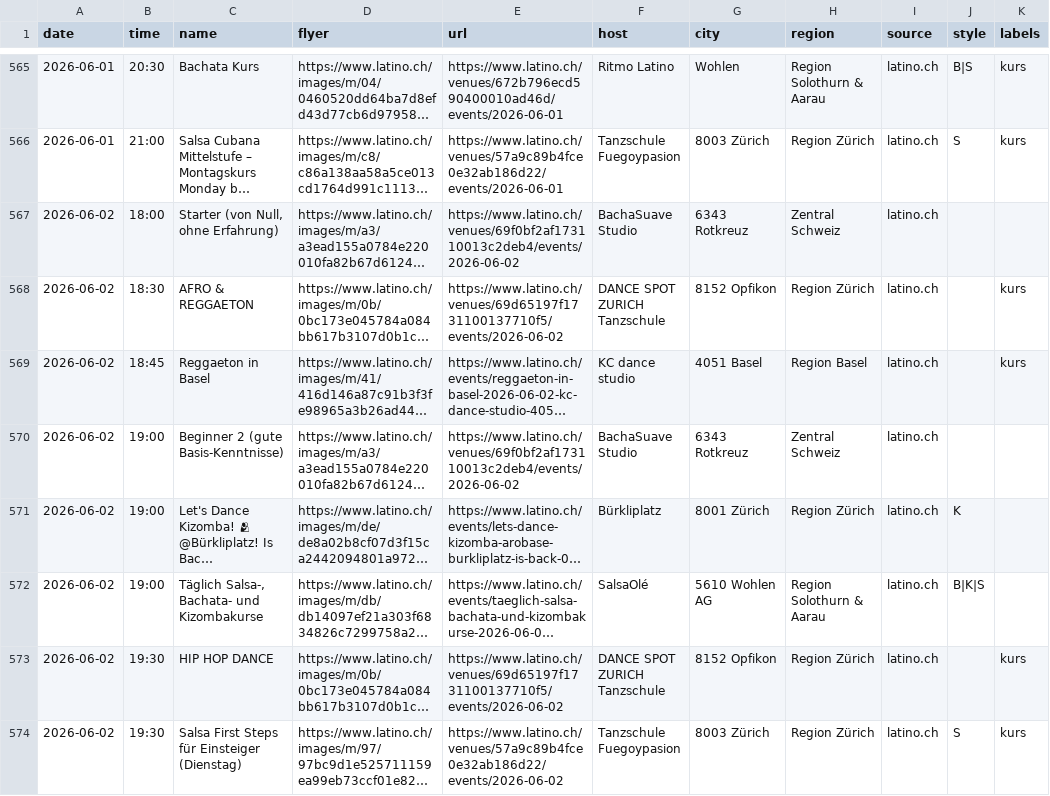
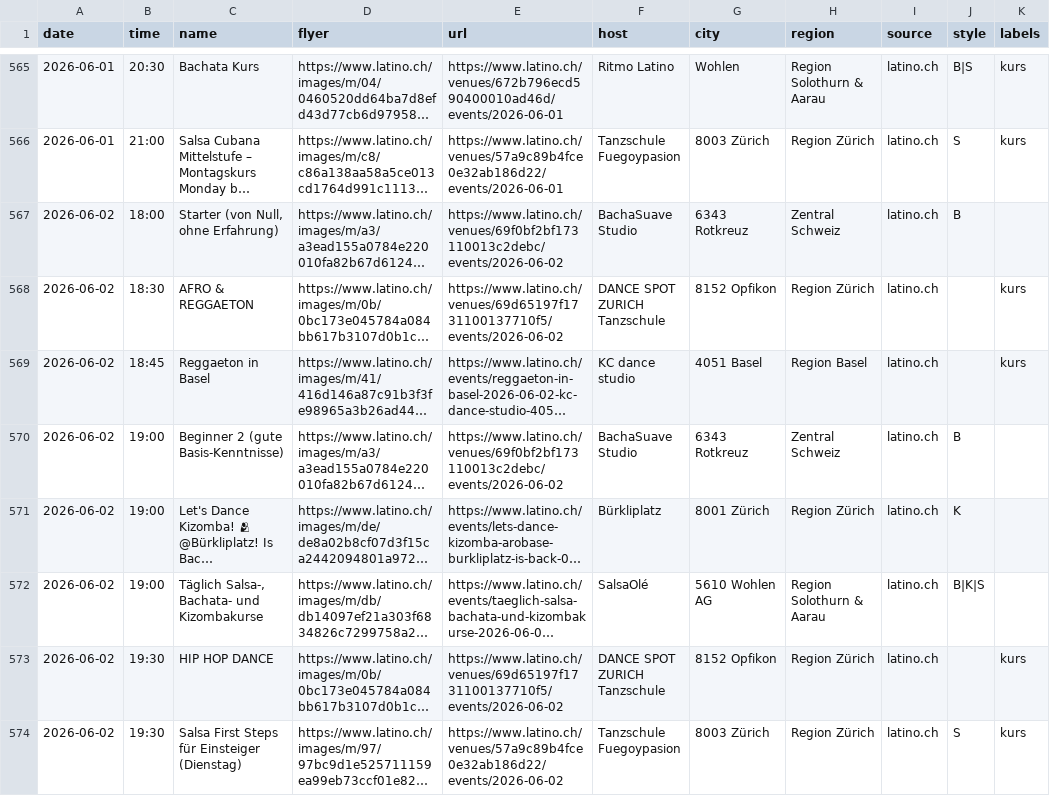
Before and after one commit to aendu/latin-events-be, a CSV file: public/events.csv, drawn as a sheet; only a part is shown, gaps mark what is left out; long unchanged cells end in …; the diff covers the shown part only; the diff names each change by its address in the sheet, - before the commit and + after, or states it on an @@ line.

```diff
--- a/public/events.csv
+++ b/public/events.csv
-E567 (url): https://www.latino.ch/venues/69f0bf2af173110013c2deb4/events/2026-06-02
+E567 (url): https://www.latino.ch/venues/69f0bf2bf173110013c2debc/events/2026-06-02
-J567 (style): (empty)
+J567 (style): B
-E570 (url): https://www.latino.ch/venues/69f0bf2af173110013c2deb4/events/2026-06-02
+E570 (url): https://www.latino.ch/venues/69f0bf2bf173110013c2debc/events/2026-06-02
-J570 (style): (empty)
+J570 (style): B
```
Also changed, not shown: 2 added rows, 2 removed rows and 88 edited cells elsewhere in this file.
